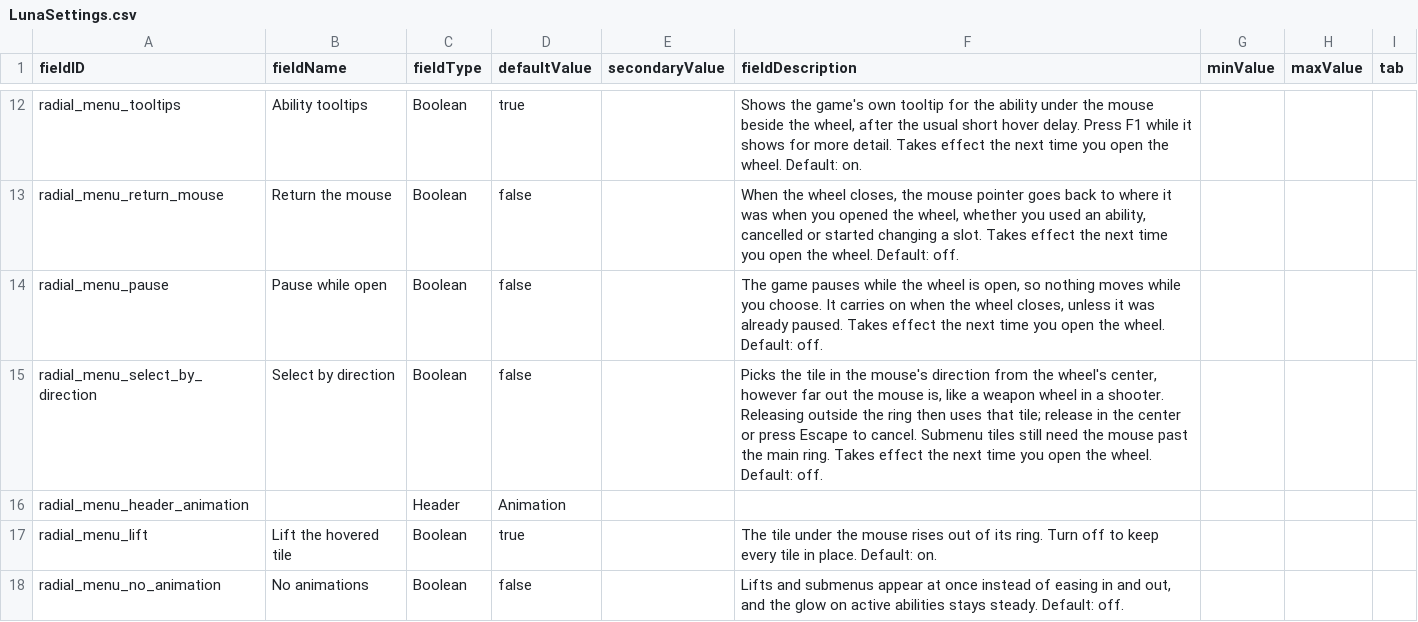
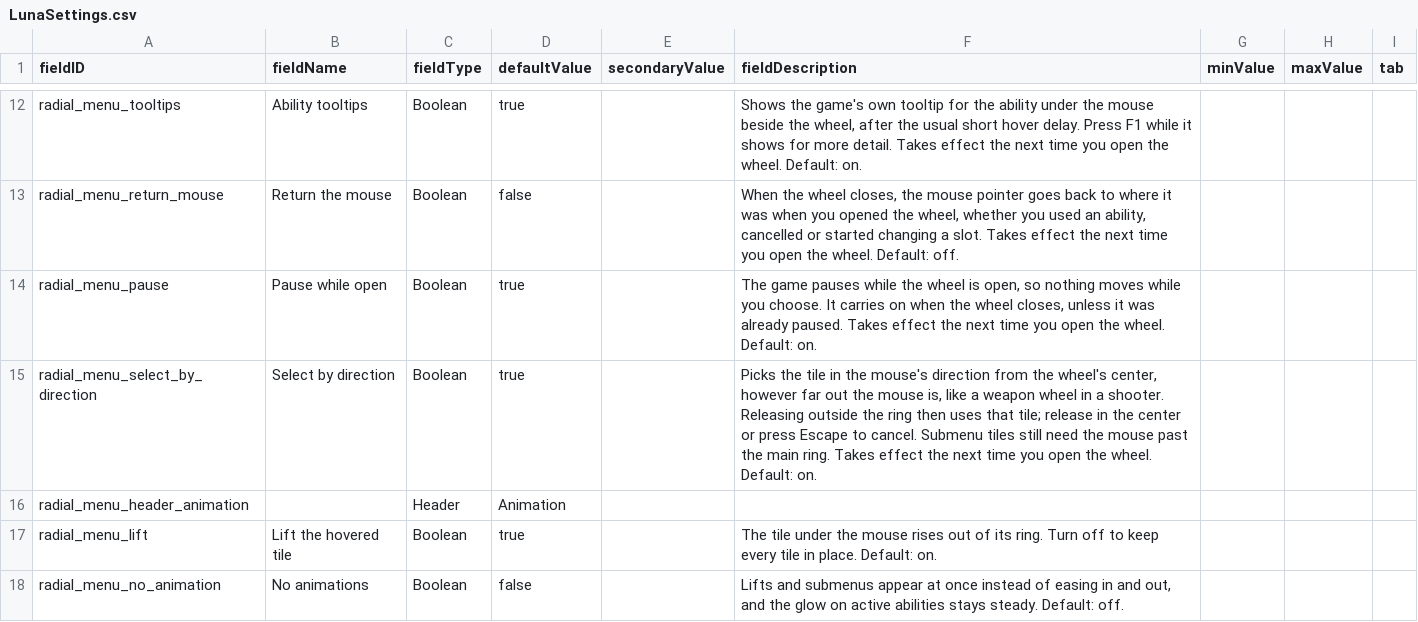
Before and after one commit to SirHartley/Radial.Menu, a CSV file: data/config/LunaSettings.csv, drawn as a sheet; only a part is shown, gaps mark what is left out.

```diff
--- a/data/config/LunaSettings.csv
+++ b/data/config/LunaSettings.csv
@@ -13,4 +13,4 @@
 "radial_menu_return_mouse","Return the mouse","Boolean","false","","When the wheel closes, the mouse pointer goes back to where it was when you opened the wheel, whether you used an ability, cancelled or started changing a slot. Takes effect the next time you open the wheel. Default: off.","","",""
-"radial_menu_pause","Pause while open","Boolean","false","","The game pauses while the wheel is open, so nothing moves while you choose. It carries on when the wheel closes, unless it was already paused. Takes effect the next time you open the wheel. Default: off.","","",""
-"radial_menu_select_by_direction","Select by direction","Boolean","false","","Picks the tile in the mouse's direction from the wheel's center, however far out the mouse is, like a weapon wheel in a shooter. Releasing outside the ring then uses that tile; release in the center or press Escape to cancel. Submenu tiles still need the mouse past the main ring. Takes effect the next time you open the wheel. Default: off.","","",""
+"radial_menu_pause","Pause while open","Boolean","true","","The game pauses while the wheel is open, so nothing moves while you choose. It carries on when the wheel closes, unless it was already paused. Takes effect the next time you open the wheel. Default: on.","","",""
+"radial_menu_select_by_direction","Select by direction","Boolean","true","","Picks the tile in the mouse's direction from the wheel's center, however far out the mouse is, like a weapon wheel in a shooter. Releasing outside the ring then uses that tile; release in the center or press Escape to cancel. Submenu tiles still need the mouse past the main ring. Takes effect the next time you open the wheel. Default: on.","","",""
 "radial_menu_header_animation","","Header","Animation","","","","",""
```
Also changed, not shown: 4 other files.
